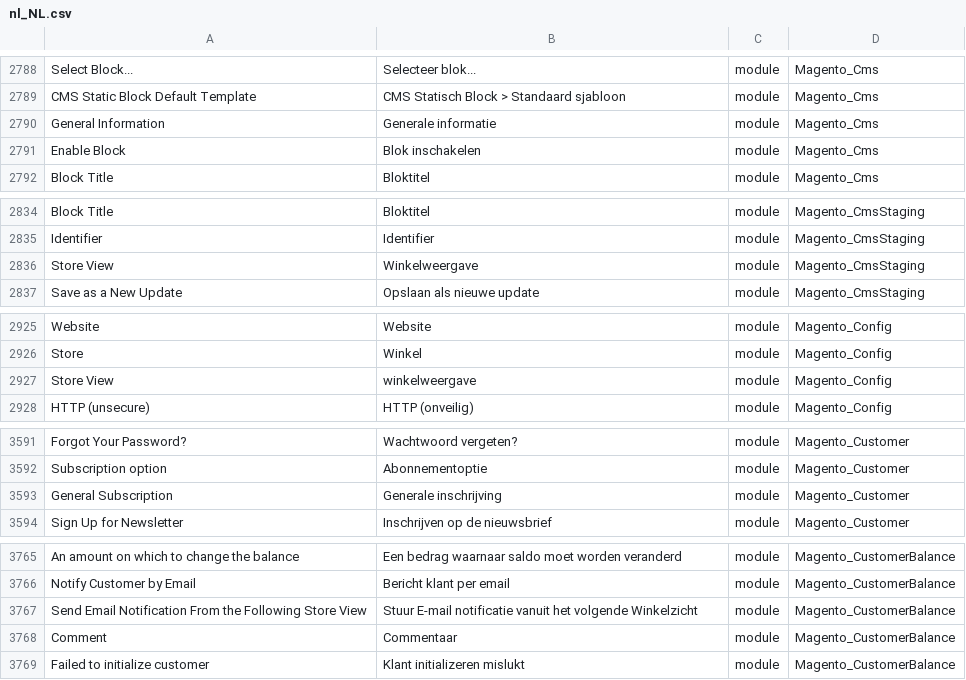
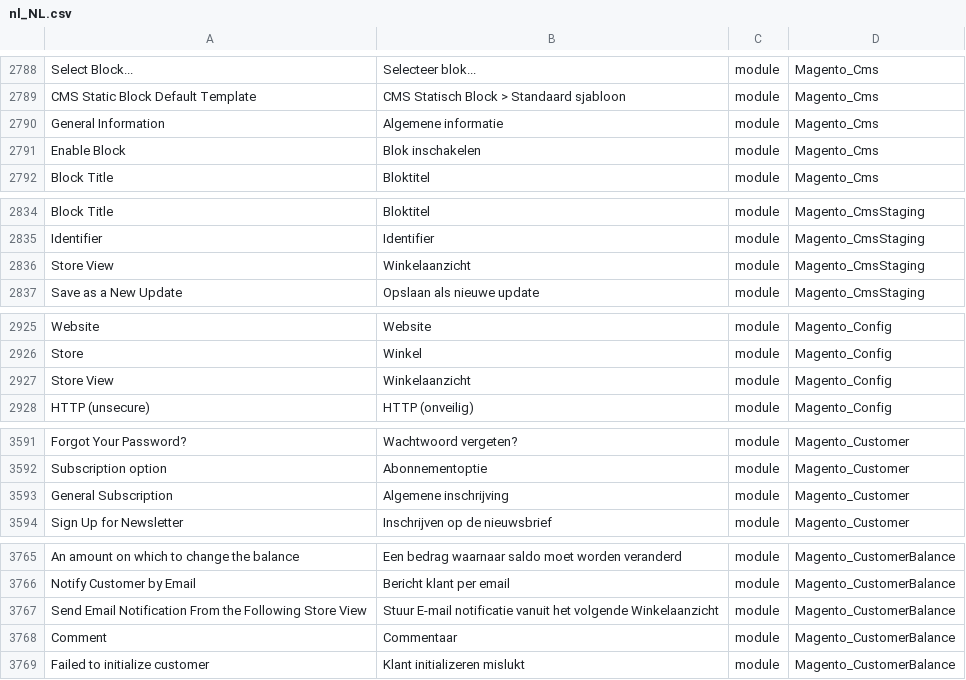
Before and after one commit to ho-nl/magento2-nl_NL, a CSV file: nl_NL.csv, drawn as a sheet; only a part is shown, gaps mark what is left out; the diff covers the shown part only; the diff names each change by its address in the sheet, - before the commit and + after, or states it on an @@ line.

```diff
--- a/nl_NL.csv
+++ b/nl_NL.csv
-B2790: Generale informatie
+B2790: Algemene informatie
-B2836: Winkelweergave
+B2836: Winkelaanzicht
-B2927: winkelweergave
+B2927: Winkelaanzicht
-B3593: Generale inschrijving
+B3593: Algemene inschrijving
-B3767: …het volgende Winkelzicht
+B3767: …het volgende Winkelaanzicht
```
Also changed, not shown: 36 edited cells elsewhere in this file, 1 other file.
